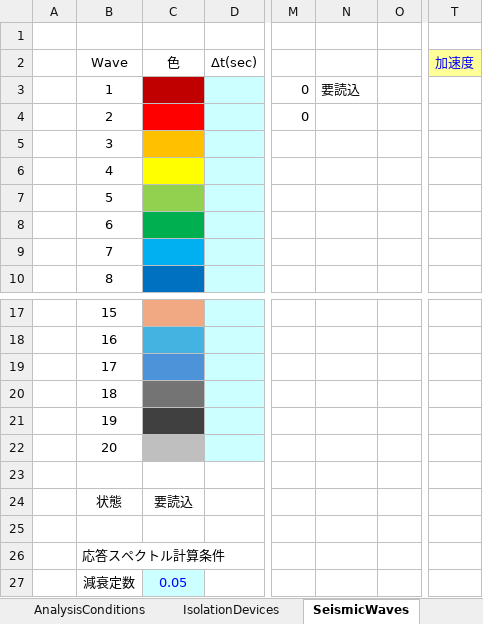
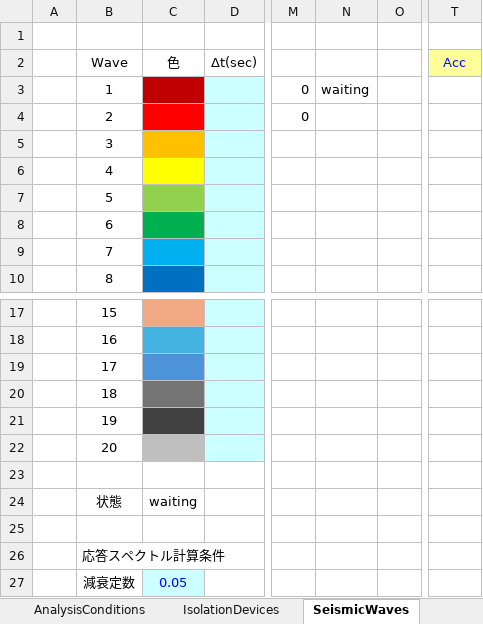
Before and after one commit to excel-dynamic-analysis/excel, an Excel workbook: excel-dynamic-analysis-en.xlsm, sheet SeismicWaves, drawn as a sheet; only a part is shown, gaps mark what is left out; values as stored, in another font and other column widths than the file's, no borders; charts and pictures and conditional formats not drawn; the diff names each change by its address in the sheet, - before the commit and + after, or states it on an @@ line.

```diff
--- a/excel-dynamic-analysis-en.xlsm (sheet SeismicWaves)
+++ b/excel-dynamic-analysis-en.xlsm (sheet SeismicWaves)
-T2: 加速度
+T2: Acc
-N3: 要読込
+N3: waiting
-C24: 要読込
+C24: waiting
```
Also changed, not shown: sheet Eigenvalue, sheet Y-Direction, sheet U-Direction, sheet X-Direction, sheet V-Direction, sheet AnalysisConditions, 1 more sheet, formulas that keep their value, charts or pictures, excel-dynamic-analysis.xlsm.
